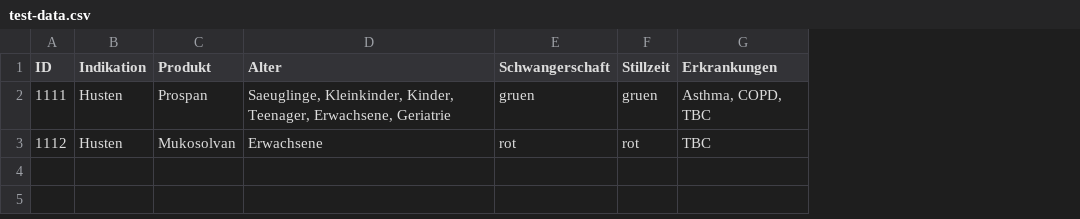
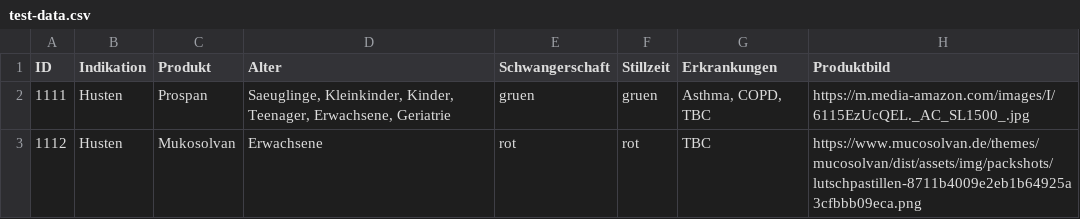
Before and after one commit to tompraxenthaler/coursera, a CSV file: snippets/test-data.csv, drawn as a sheet; the diff names each change by its address in the sheet, - before the commit and + after, or states it on an @@ line.

Commit message:
Update test-data.csv

```diff
--- a/snippets/test-data.csv
+++ b/snippets/test-data.csv
+column H (Produktbild), rows 2-3: https://m.media-amazon.com/images/I/6115EzUcQEL._AC_SL1500_.jpg | https://www.mucosolvan.de/themes/mucosolvan/dist/assets/img/packshots/lutschpastillen-8711b4009e2eb1b64925a3cfbbb09eca.png
```
